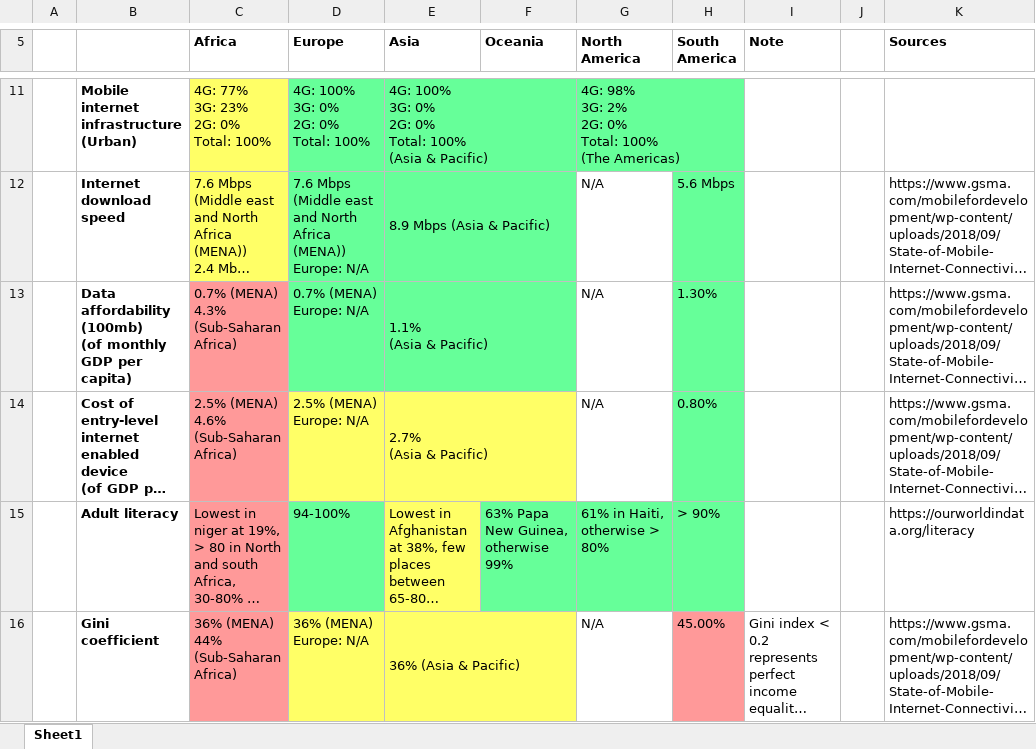
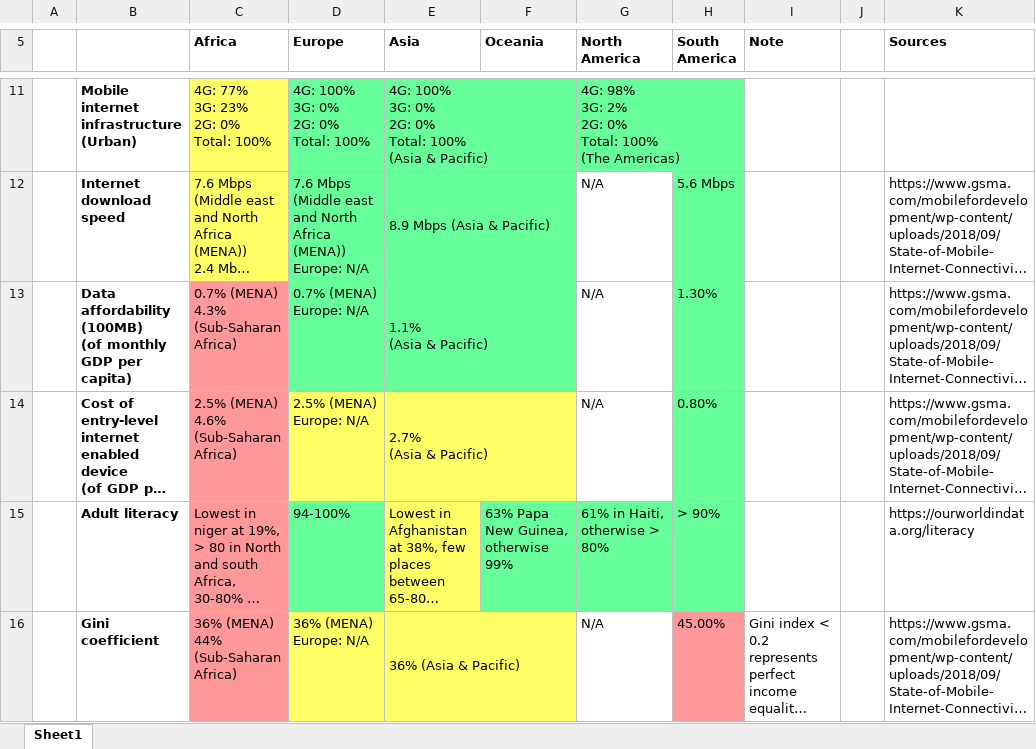
Before and after one commit to Martin-Thiele/thesis-offline-transactions, an Excel workbook: Research/target_analysis.xlsx, sheet Sheet1, drawn as a sheet; only a part is shown, gaps mark what is left out; long unchanged cells end in …; values as stored, in another font and other column widths than the file's, no borders; ↵ is a line break in a cell; the diff names each change by its address in the sheet, - before the commit and + after, or states it on an @@ line.

```diff
--- a/Research/target_analysis.xlsx (sheet Sheet1)
+++ b/Research/target_analysis.xlsx (sheet Sheet1)
-B13: Data affordability (100mb) ↵ (of monthly…
+B13: Data affordability (100MB) ↵ (of monthly…
```
Also changed, not shown: 4 other files.
